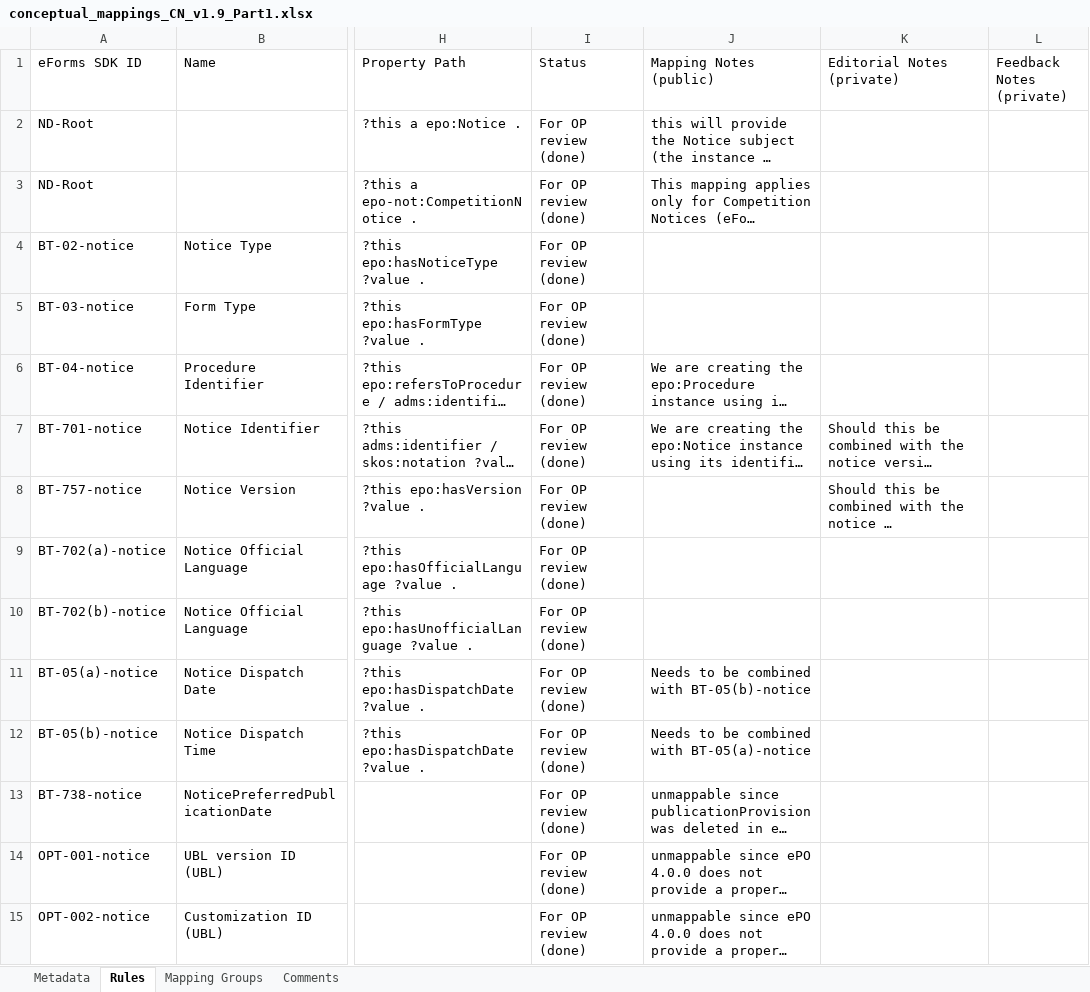
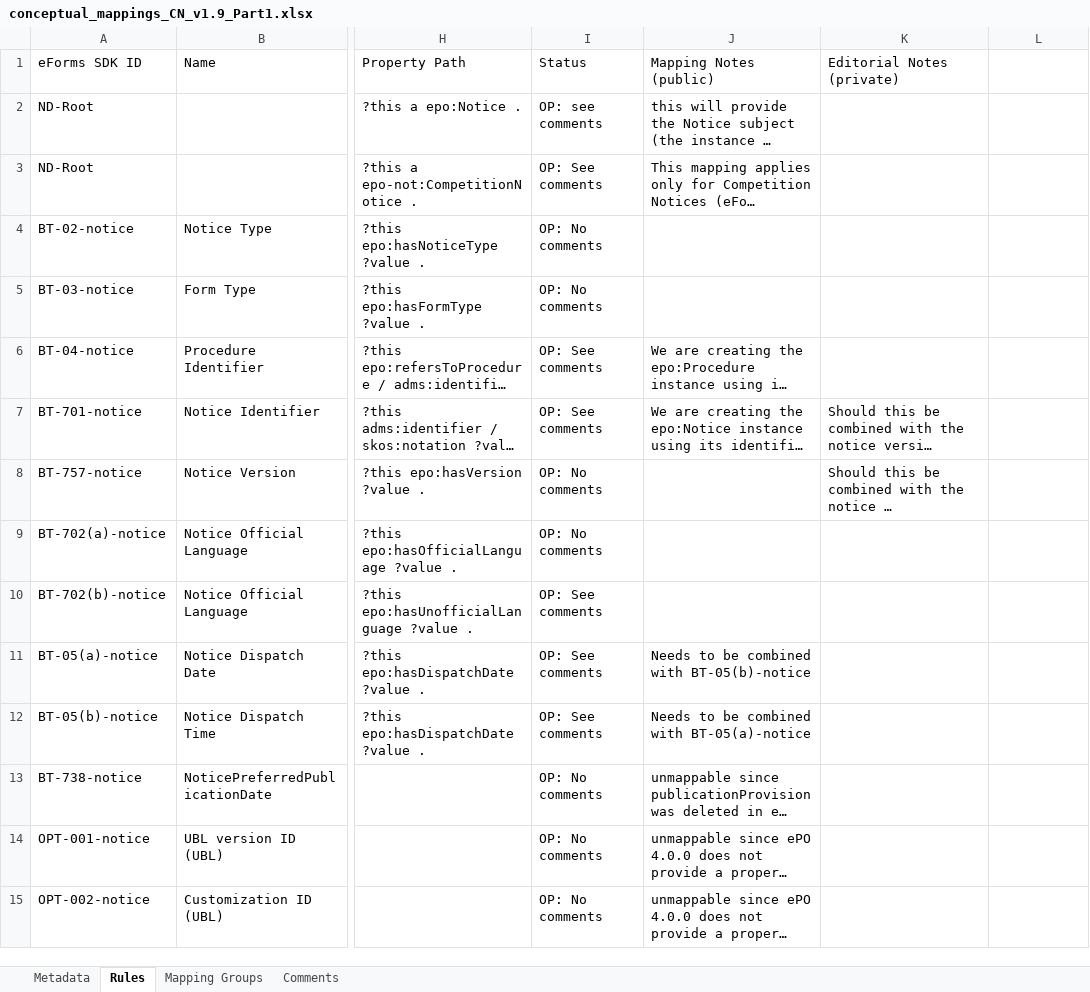
Before and after one commit to OP-TED/ted-rdf-mapping-eforms, an Excel workbook: mappings/package_cn_v1.9/transformation/conceptual_mappings_CN_v1.9_Part1.xlsx, sheet Rules, drawn as a sheet; only a part is shown, gaps mark what is left out; long unchanged cells end in …; values as stored, in another font and other column widths than the file's, no cell formats; charts and pictures not drawn; the diff covers the shown part only; the diff names each change by its address in the sheet, - before the commit and + after, or states it on an @@ line.

Commit message:
OP Comments on Part-1 of the conceptual Mappings. You can find the comments selecting the corresponding cell in the 'Status' column

```diff
--- a/mappings/package_cn_v1.9/transformation/conceptual_mappings_CN_v1.9_Part1.xlsx (sheet Rules)
+++ b/mappings/package_cn_v1.9/transformation/conceptual_mappings_CN_v1.9_Part1.xlsx (sheet Rules)
-L1: Feedback Notes (private)
+L1: (empty)
-I2 (Status): For OP review (done)
+I2 (Status): OP: see comments
-I3 (Status): For OP review (done)
+I3 (Status): OP: See comments
-I4:I5 (Status): For OP review (done)
+I4:I5 (Status): OP: No comments
-I6:I7 (Status): For OP review (done)
+I6:I7 (Status): OP: See comments
-I8:I9 (Status): For OP review (done)
+I8:I9 (Status): OP: No comments
-I10:I12 (Status): For OP review (done)
+I10:I12 (Status): OP: See comments
-I13:I15 (Status): For OP review (done)
+I13:I15 (Status): OP: No comments
```
Also changed, not shown: 90 edited cells elsewhere in this sheet, sheet Comments, cell formats, charts or pictures.
